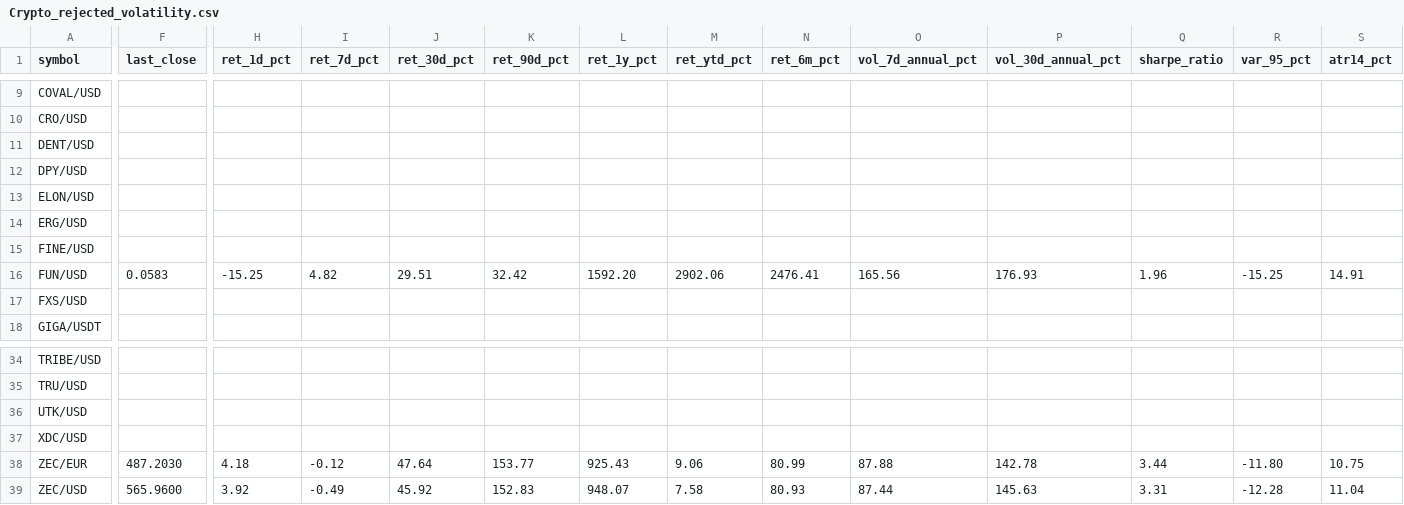
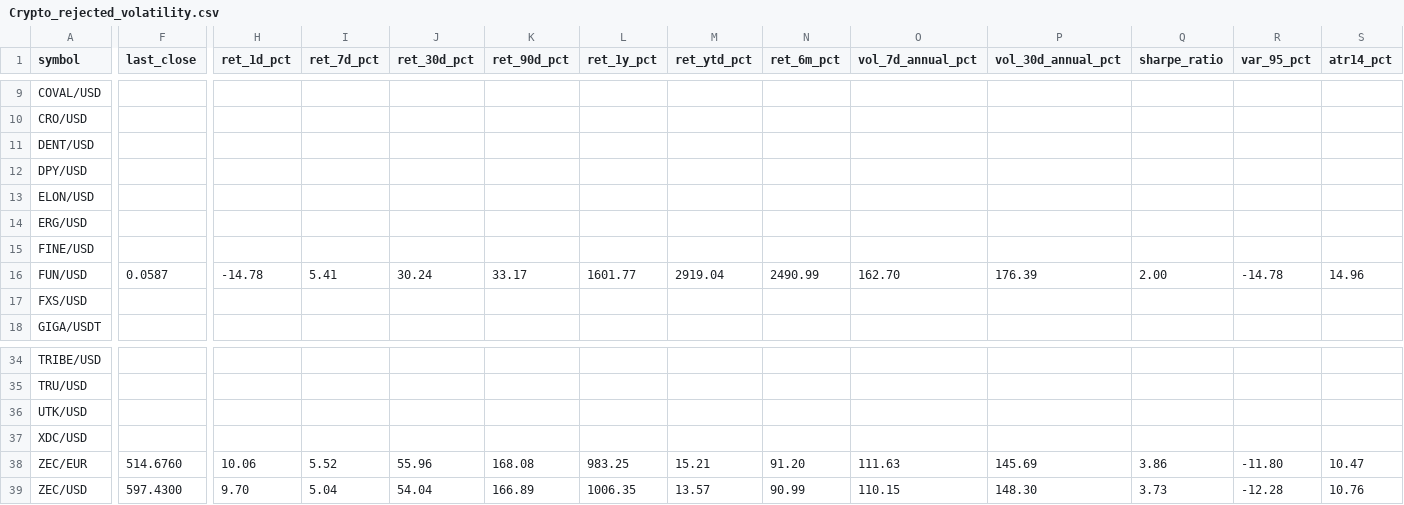
Before and after one commit to Bencode92/stock-analysis-platform, a CSV file: data/filtered/Crypto_rejected_volatility.csv, drawn as a sheet; only a part is shown, gaps mark what is left out; the diff names each change by its address in the sheet, - before the commit and + after, or states it on an @@ line.

```diff
--- a/data/filtered/Crypto_rejected_volatility.csv
+++ b/data/filtered/Crypto_rejected_volatility.csv
-F16 (last_close): 0.0583
+F16 (last_close): 0.0587
-H16 (ret_1d_pct): -15.25
+H16 (ret_1d_pct): -14.78
-I16 (ret_7d_pct): 4.82
+I16 (ret_7d_pct): 5.41
-J16 (ret_30d_pct): 29.51
+J16 (ret_30d_pct): 30.24
-K16 (ret_90d_pct): 32.42
+K16 (ret_90d_pct): 33.17
-L16 (ret_1y_pct): 1592.20
+L16 (ret_1y_pct): 1601.77
-M16 (ret_ytd_pct): 2902.06
+M16 (ret_ytd_pct): 2919.04
-N16 (ret_6m_pct): 2476.41
+N16 (ret_6m_pct): 2490.99
-O16 (vol_7d_annual_pct): 165.56
+O16 (vol_7d_annual_pct): 162.70
-P16 (vol_30d_annual_pct): 176.93
+P16 (vol_30d_annual_pct): 176.39
-Q16 (sharpe_ratio): 1.96
+Q16 (sharpe_ratio): 2.00
-R16 (var_95_pct): -15.25
+R16 (var_95_pct): -14.78
-S16 (atr14_pct): 14.91
+S16 (atr14_pct): 14.96
-F38 (last_close): 487.2030
+F38 (last_close): 514.6760
-H38 (ret_1d_pct): 4.18
+H38 (ret_1d_pct): 10.06
-I38 (ret_7d_pct): -0.12
+I38 (ret_7d_pct): 5.52
-J38 (ret_30d_pct): 47.64
+J38 (ret_30d_pct): 55.96
-K38 (ret_90d_pct): 153.77
+K38 (ret_90d_pct): 168.08
-L38 (ret_1y_pct): 925.43
+L38 (ret_1y_pct): 983.25
-M38 (ret_ytd_pct): 9.06
+M38 (ret_ytd_pct): 15.21
-N38 (ret_6m_pct): 80.99
+N38 (ret_6m_pct): 91.20
-O38 (vol_7d_annual_pct): 87.88
+O38 (vol_7d_annual_pct): 111.63
-P38 (vol_30d_annual_pct): 142.78
+P38 (vol_30d_annual_pct): 145.69
-Q38 (sharpe_ratio): 3.44
+Q38 (sharpe_ratio): 3.86
-S38 (atr14_pct): 10.75
+S38 (atr14_pct): 10.47
-F39 (last_close): 565.9600
+F39 (last_close): 597.4300
-H39 (ret_1d_pct): 3.92
+H39 (ret_1d_pct): 9.70
-I39 (ret_7d_pct): -0.49
+I39 (ret_7d_pct): 5.04
-J39 (ret_30d_pct): 45.92
+J39 (ret_30d_pct): 54.04
-K39 (ret_90d_pct): 152.83
+K39 (ret_90d_pct): 166.89
-L39 (ret_1y_pct): 948.07
+L39 (ret_1y_pct): 1006.35
-M39 (ret_ytd_pct): 7.58
+M39 (ret_ytd_pct): 13.57
-N39 (ret_6m_pct): 80.93
+N39 (ret_6m_pct): 90.99
-O39 (vol_7d_annual_pct): 87.44
+O39 (vol_7d_annual_pct): 110.15
-P39 (vol_30d_annual_pct): 145.63
+P39 (vol_30d_annual_pct): 148.30
-Q39 (sharpe_ratio): 3.31
+Q39 (sharpe_ratio): 3.73
-S39 (atr14_pct): 11.04
+S39 (atr14_pct): 10.76
```
Also changed, not shown: data/filtered/Crypto_filtered_volatility.csv, data/filtered/Top10_momentum.csv, 3 other files.
